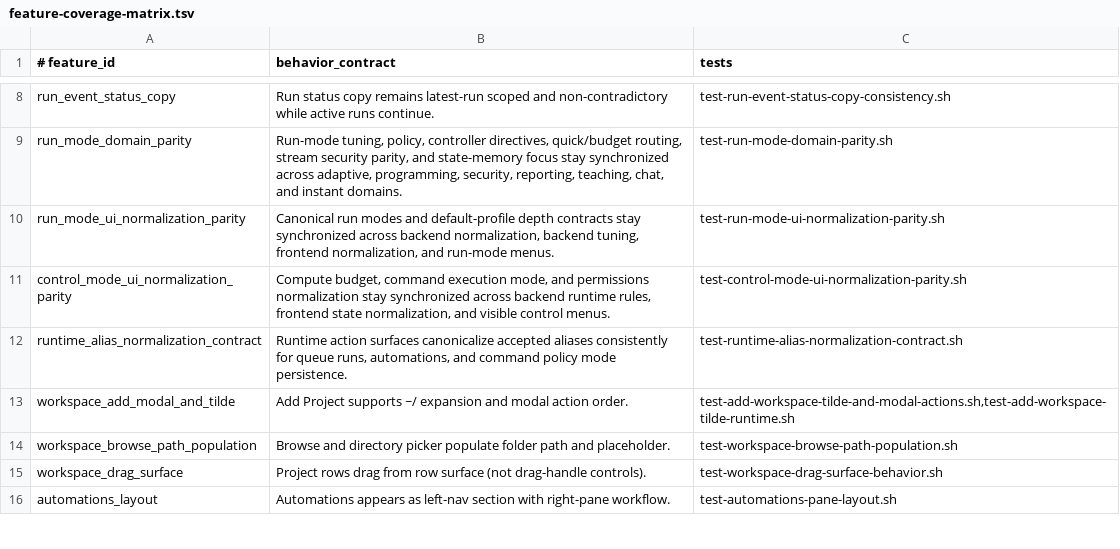
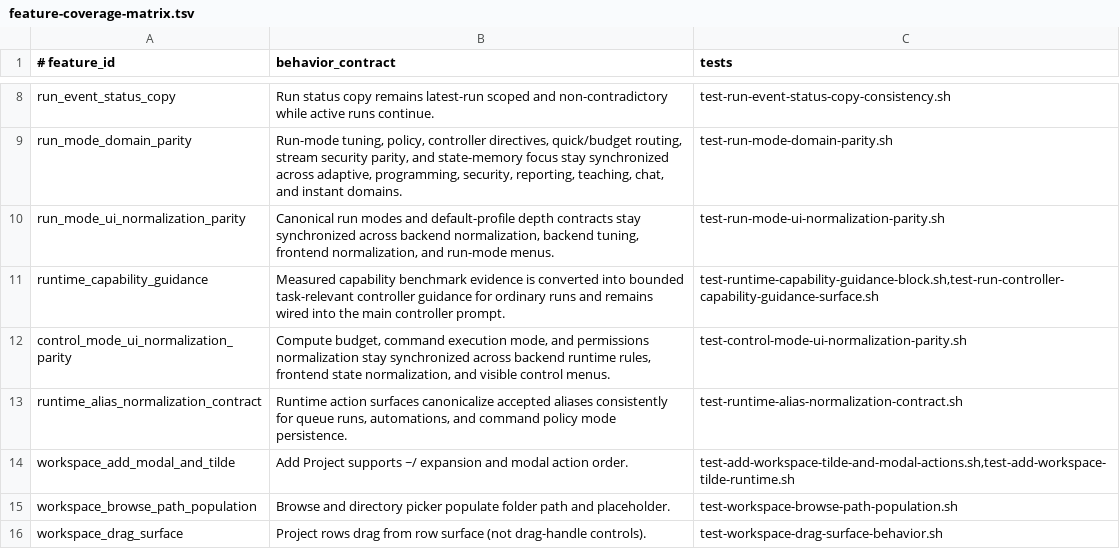
Before and after one commit to andersaamodt/artificer, a TSV file: tools/release/feature-coverage-matrix.tsv, drawn as a sheet; only a part is shown, gaps mark what is left out; the shorter side is filled out with more unchanged rows; the diff names each change by its address in the sheet, - before the commit and + after, or states it on an @@ line.

Commit message:
Feed capability benchmark evidence into ordinary runs

```diff
--- a/tools/release/feature-coverage-matrix.tsv
+++ b/tools/release/feature-coverage-matrix.tsv
+row 11: runtime_capability_guidance | Measured capability benchmark evidence is converted into bounded task-relevant controller guidance for ordinary runs and remains wired into the main controller prompt. | test-runtime-capability-guidance-block.sh,test-run-controller-capability-guidance-surface.sh
```
Also changed, not shown: 6 other files.
